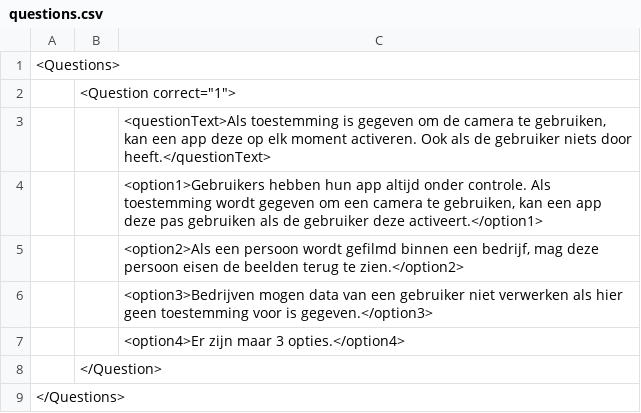
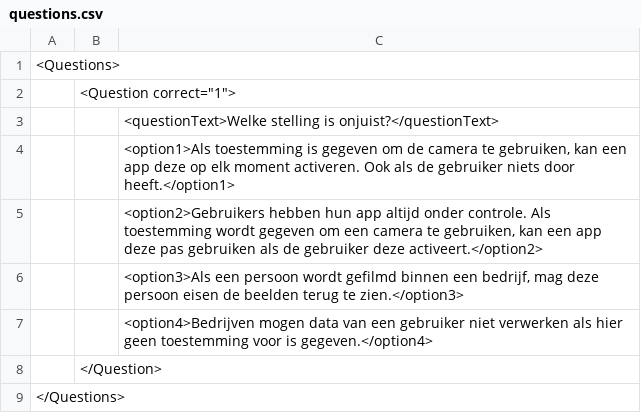
Before and after one commit to kevinkrs/myunitygame, a CSV file: Assets/Resources/questions.csv, drawn as a sheet.

Commit message:
Fixed questions

```diff
--- a/Assets/Resources/questions.csv
+++ b/Assets/Resources/questions.csv
@@ -2,7 +2,7 @@
 	<Question correct="1">
-		<questionText>Als toestemming is gegeven om de camera te gebruiken, kan een app deze op elk moment activeren. Ook als de gebruiker niets door heeft.</questionText>
-		<option1>Gebruikers hebben hun app altijd onder controle. Als toestemming wordt gegeven om een camera te gebruiken, kan een app deze pas gebruiken als de gebruiker deze activeert.</option1>
-		<option2>Als een persoon wordt gefilmd binnen een bedrijf, mag deze persoon eisen de beelden terug te zien.</option2>
-		<option3>Bedrijven mogen data van een gebruiker niet verwerken als hier geen toestemming voor is gegeven.</option3>
-		<option4>Er zijn maar 3 opties.</option4>
+		<questionText>Welke stelling is onjuist?</questionText>
+		<option1>Als toestemming is gegeven om de camera te gebruiken, kan een app deze op elk moment activeren. Ook als de gebruiker niets door heeft.</option1>
+		<option2>Gebruikers hebben hun app altijd onder controle. Als toestemming wordt gegeven om een camera te gebruiken, kan een app deze pas gebruiken als de gebruiker deze activeert.</option2>
+		<option3>Als een persoon wordt gefilmd binnen een bedrijf, mag deze persoon eisen de beelden terug te zien.</option3>
+		<option4>Bedrijven mogen data van een gebruiker niet verwerken als hier geen toestemming voor is gegeven.</option4>
 	</Question>
```
